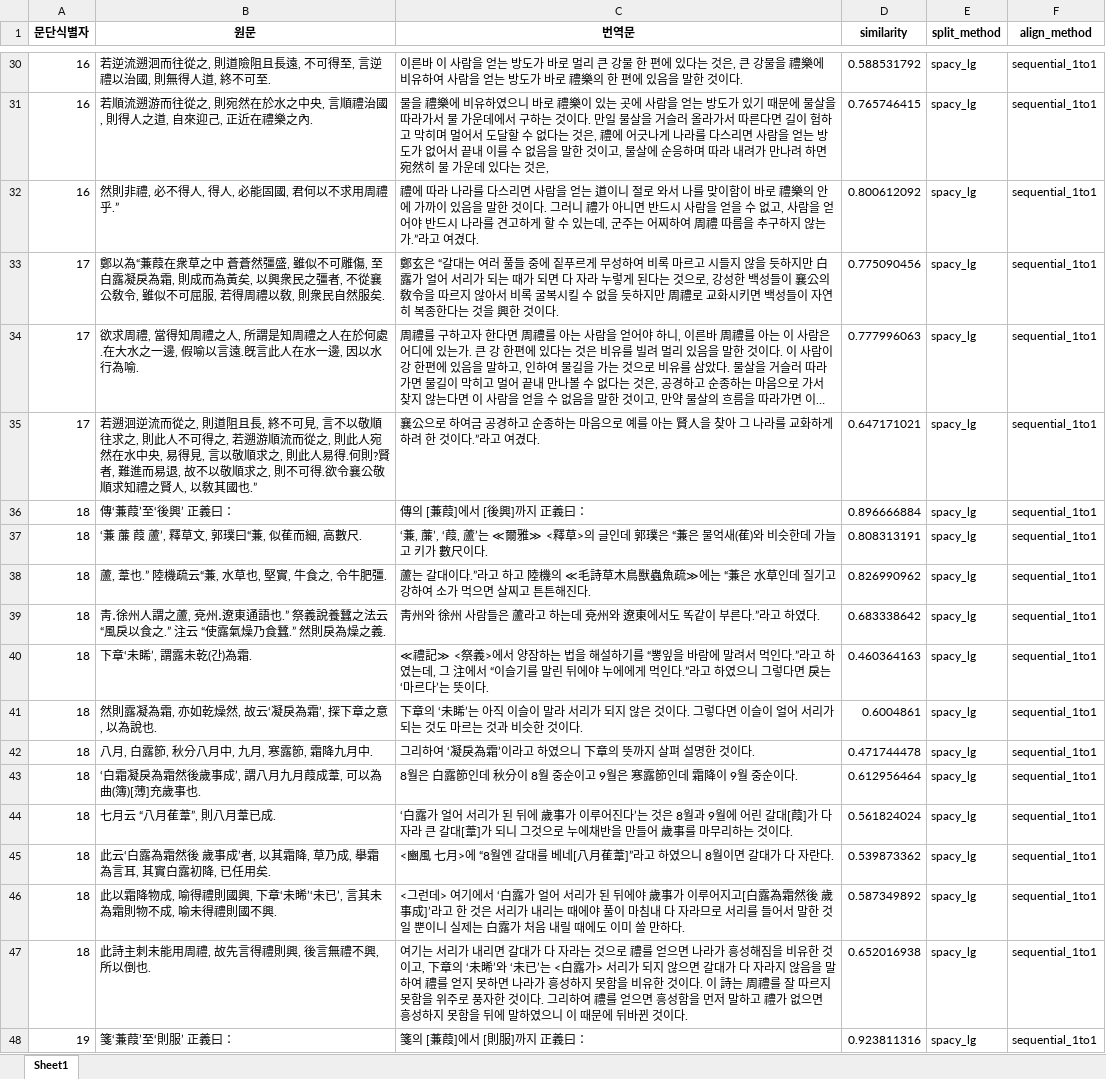
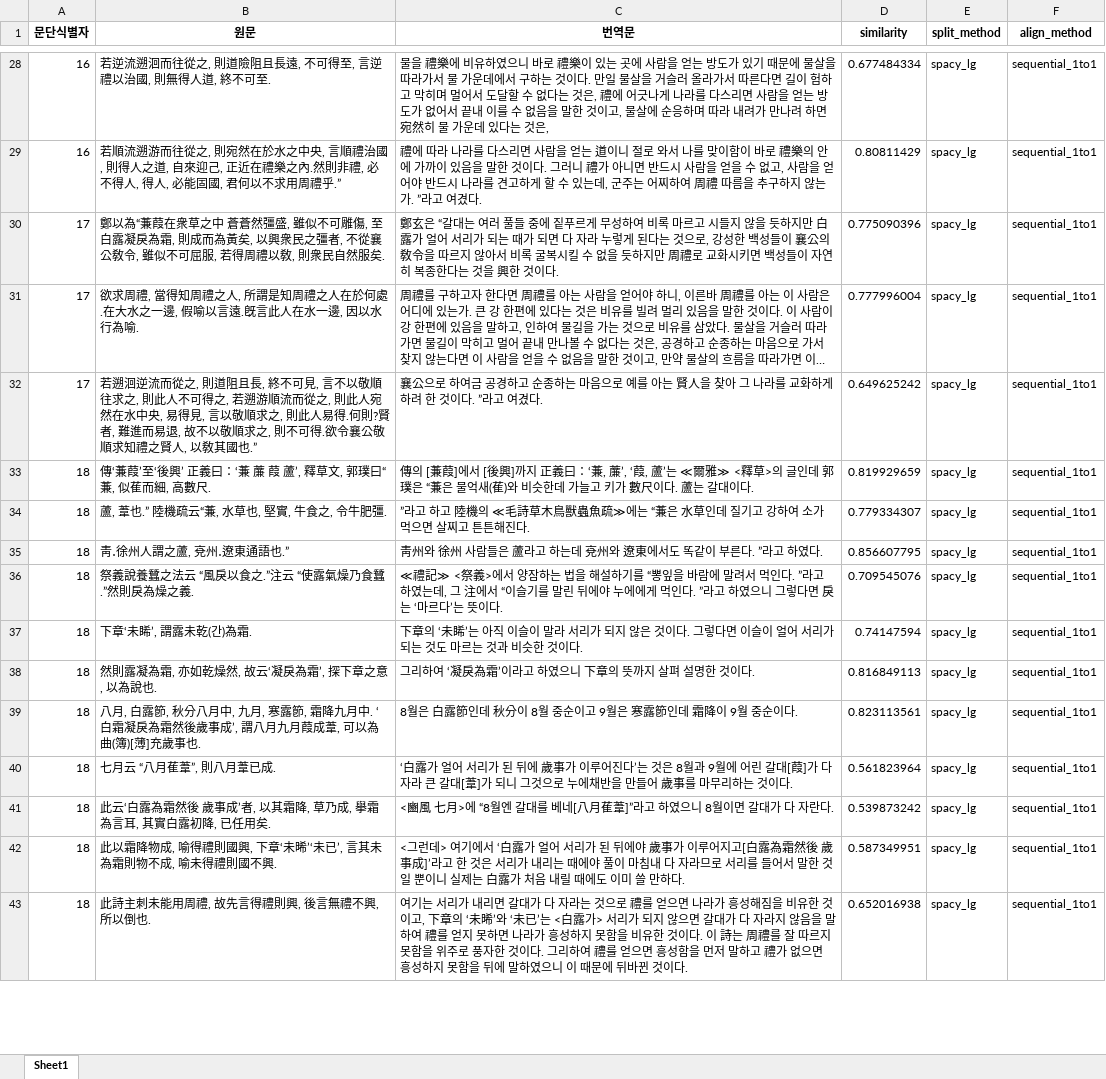
Before and after one commit to hw725/SP, an Excel workbook: pa/output.xlsx, sheet Sheet1, drawn as a sheet; only a part is shown, gaps mark what is left out; long unchanged cells end in …; values as stored, in another font and other column widths than the file's, no borders; removed rows and columns are numbered as before the commit, all else as after; the diff covers the shown part only; the diff names each change by its address in the sheet, - before the commit and + after, or states it on an @@ line.

```diff
--- a/pa/output.xlsx (sheet Sheet1)
+++ b/pa/output.xlsx (sheet Sheet1)
-C28 (번역문): 이른바 이 사람을 얻는 방도가 바로 멀리 큰 강물 한 편에 있다는 것은, 큰 강물을 禮樂에 비유하여 사람을 얻는 방도가 바로 禮樂의 한 편에 있음을 말한 것이다.
+C28 (번역문): 물을 禮樂에 비유하였으니 바로 禮樂이 있는 곳에 사람을 얻는 방도가 있기 때문에 물살을 따라가서 물 가운데에서 구하는 것이다. 만일 물살을 거슬러 올라가서 따른다면 길이 험하고 막히며 멀어서 도달할 수 없다는 것은, 禮에 어긋나게 나라를 다스리면 사람을 얻는 방도가 없어서 끝내 이를 수 없음을 말한 것이고, 물살에 순응하며 따라 내려가 만나려 하면 宛然히 물 가운데 있다는 것은,
-D28 (similarity): 0.588531792
+D28 (similarity): 0.677484334
-row 31: 16 | 若順流遡游而往從之, 則宛然在於水之中央, 言順禮治國, 則得人之道, 自來迎己, 正近在禮樂之內. | 물을 禮樂에 비유하였으니 바로 禮樂이 있는 곳에 사람을 얻는 방도가 있기 때문에 물살을 따라가서 물 가운데에서 구하는 것이다. 만일 물살을 거슬러 올라가서 따른다면 길이 험하고 막히며 멀어서 도달할 수 없다는 것은, 禮에 어긋나게 나라를 다스리면 사람을 얻는 방도가 없어서 끝내 이를 수 없음을 말한 것이고, 물살에 순응하며 따라 내려가 만나려 하면 宛然히 물 가운데 있다는 것은, | 0.765746415 | spacy_lg | sequential_1to1
-B29 (원문): 然則非禮…
+B29 (원문): 若順流遡游而往從之, 則宛然在於水之中央, 言順禮治國, 則得人之道, 自來迎己, 正近在禮樂之內.然則非禮…
-C29 (번역문): …않는가.”라고 여…
+C29 (번역문): …않는가. ”라고 여…
-D29 (similarity): 0.800612092
+D29 (similarity): 0.80811429
-D30 (similarity): 0.775090456
+D30 (similarity): 0.775090396
-D31 (similarity): 0.777996063
+D31 (similarity): 0.777996004
-C32 (번역문): …것이다.”라고 여…
+C32 (번역문): …것이다. ”라고 여…
-D32 (similarity): 0.647171021
+D32 (similarity): 0.649625242
-row 36: 18 | 傳‘蒹葭’至‘後興’ 正義曰： | 傳의 [蒹葭]에서 [後興]까지 正義曰： | 0.896666884 | spacy_lg | sequential_1to1
-B33 (원문): ‘蒹 薕 葭 蘆’, 釋草文, 郭璞曰“蒹, 似萑而細, 高數尺.
+B33 (원문): 傳‘蒹葭’至‘後興’ 正義曰：‘蒹 薕 葭 蘆’, 釋草文, 郭璞曰“蒹, 似萑而細, 高數尺.
-C33 (번역문): ‘蒹, 薕’, ‘葭, 蘆’는 ≪爾雅≫ <釋草>의 글인데 郭璞은 “蒹은 물억새(萑)와 비슷한데 가늘고 키가 數尺이다.
+C33 (번역문): 傳의 [蒹葭]에서 [後興]까지 正義曰：‘蒹, 薕’, ‘葭, 蘆’는 ≪爾雅≫ <釋草>의 글인데 郭璞은 “蒹은 물억새(萑)와 비슷한데 가늘고 키가 數尺이다. 蘆는 갈대이다.
-D33 (similarity): 0.808313191
+D33 (similarity): 0.819929659
-C34 (번역문): 蘆는 갈대이다.”라고 하…
+C34 (번역문): ”라고 하…
-D34 (similarity): 0.826990962
+D34 (similarity): 0.779334307
-B35 (원문): 靑․徐州人謂之蘆, 兗州․遼東通語也.” 祭義說養蠶之法云 “風戾以食之.” 注云 “使露氣燥乃食蠶.” 然則戾為燥之義.
+B35 (원문): 靑․徐州人謂之蘆, 兗州․遼東通語也.”
-C35 (번역문): …부른다.”라고 하…
+C35 (번역문): …부른다. ”라고 하…
-D35 (similarity): 0.683338642
+D35 (similarity): 0.856607795
+row 36: 18 | 祭義說養蠶之法云 “風戾以食之.”注云 “使露氣燥乃食蠶.”然則戾為燥之義. | ≪禮記≫ <祭義>에서 양잠하는 법을 해설하기를 “뽕잎을 바람에 말려서 먹인다. ”라고 하였는데, 그 注에서 “이슬기를 말린 뒤에야 누에에게 먹인다. ”라고 하였으니 그렇다면 戾는 ‘마르다’는 뜻이다. | 0.709545076 | spacy_lg | sequential_1to1
-C37 (번역문): ≪禮記≫ <祭義>에서 양잠하는 법을 해설하기를 “뽕잎을 바람에 말려서 먹인다.”라고 하였는데, 그 注에서 “이슬기를 말린 뒤에야 누에에게 먹인다.”라고 하였으니 그렇다면 戾는 ‘마르다’는 뜻이다.
+C37 (번역문): 下章의 ‘未睎’는 아직 이슬이 말라 서리가 되지 않은 것이다. 그렇다면 이슬이 얼어 서리가 되는 것도 마르는 것과 비슷한 것이다.
-D37 (similarity): 0.460364163
+D37 (similarity): 0.74147594
-C38 (번역문): 下章의 ‘未睎’는 아직 이슬이 말라 서리가 되지 않은 것이다. 그렇다면 이슬이 얼어 서리가 되는 것도 마르는 것과 비슷한 것이…
+C38 (번역문): 그리하여 ‘凝戾為霜’이라고 하였으니 下章의 뜻까지 살펴 설명한 것이…
-D38 (similarity): 0.6004861
+D38 (similarity): 0.816849113
-row 42: 18 | 八月, 白露節, 秋分八月中, 九月, 寒露節, 霜降九月中. | 그리하여 ‘凝戾為霜’이라고 하였으니 下章의 뜻까지 살펴 설명한 것이다. | 0.471744478 | spacy_lg | sequential_1to1
-B39 (원문): ‘白霜凝…
+B39 (원문): 八月, 白露節, 秋分八月中, 九月, 寒露節, 霜降九月中. ‘白霜凝…
-D39 (similarity): 0.612956464
+D39 (similarity): 0.823113561
-D40 (similarity): 0.561824024
+D40 (similarity): 0.561823964
-D41 (similarity): 0.539873362
+D41 (similarity): 0.539873242
-D42 (similarity): 0.587349892
+D42 (similarity): 0.587349951
-row 48: 19 | 箋‘蒹葭’至‘則服’ 正義曰： | 箋의 [蒹葭]에서 [則服]까지 正義曰： | 0.923811316 | spacy_lg | sequential_1to1
```
Also changed, not shown: 1 added row, 8 removed rows and 77 edited cells elsewhere in this sheet, 3 other files.
